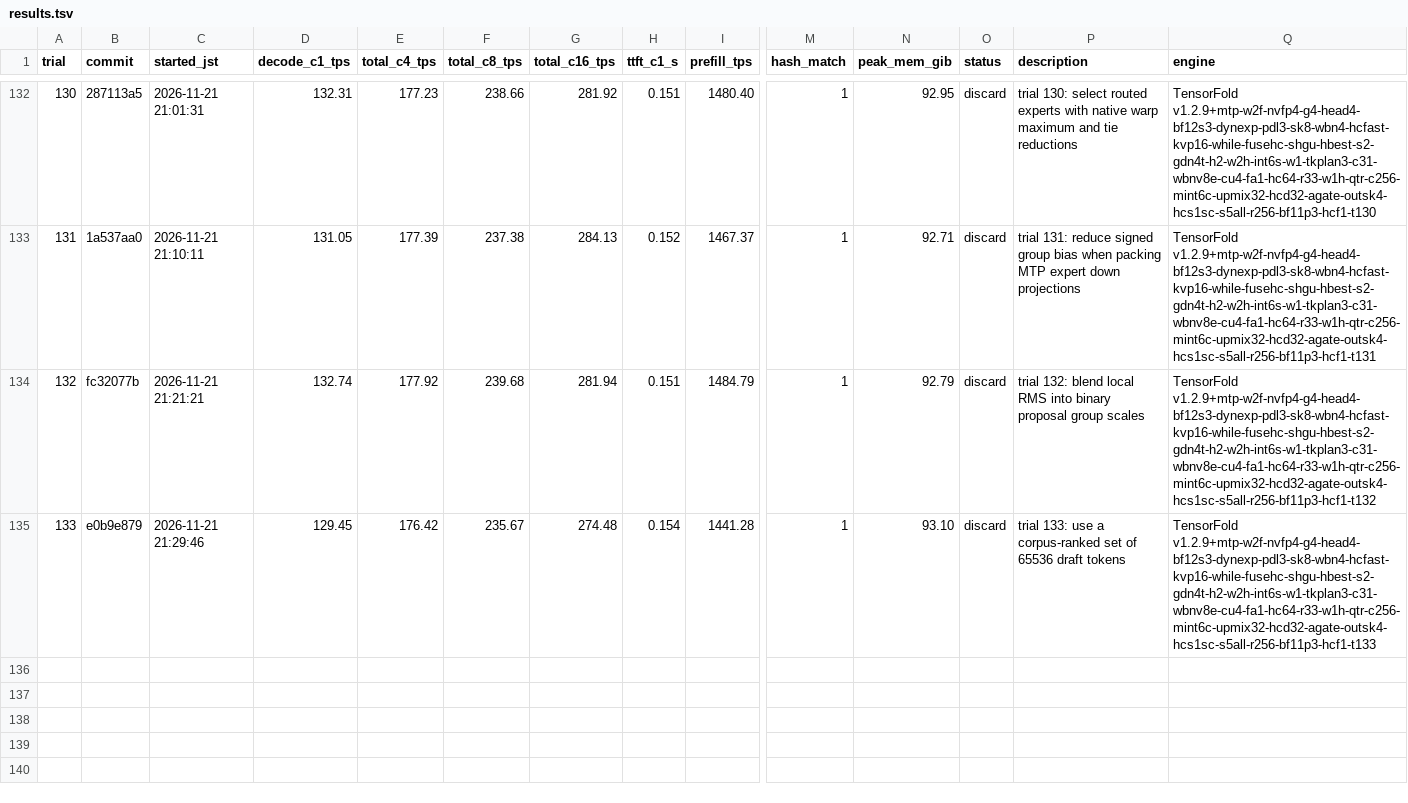
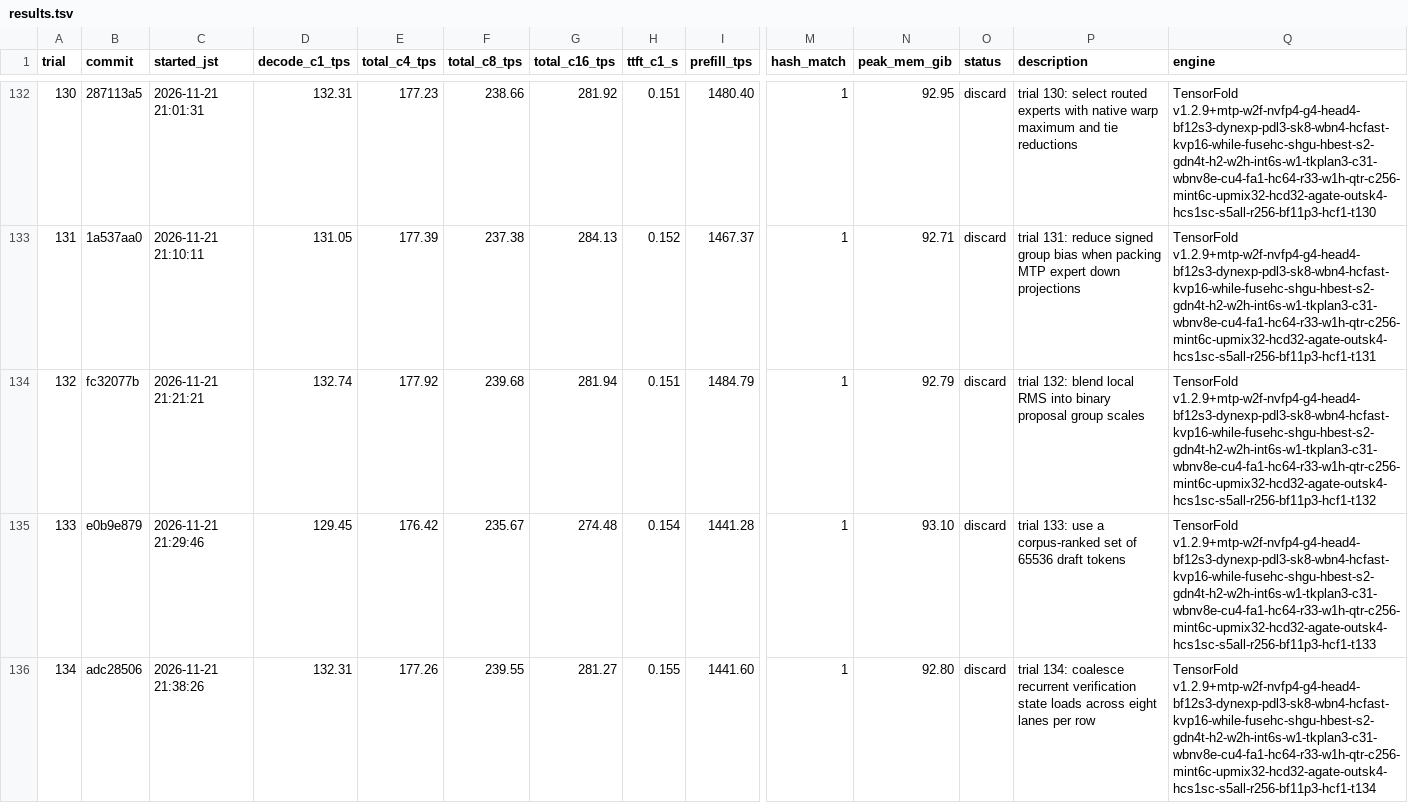
Before and after one commit to 42si/qwen38-flash-next-autoresearch, a TSV file: spark/results.tsv, drawn as a sheet; only a part is shown, gaps mark what is left out; rows hold the shown columns only; the diff names each change by its address in the sheet, - before the commit and + after, or states it on an @@ line.

Commit message:
spark trial 134: discard

```diff
--- a/spark/results.tsv
+++ b/spark/results.tsv
+row 136: 134 | adc28506 | 2026-11-21 21:38:26 | 132.31 | 177.26 | 239.55 | 281.27 | 0.155 | 1441.60 | 1 | 92.80 | discard | trial 134: coalesce recurrent verification state loads across eight lanes per row | TensorFold v1.2.9+mtp-w2f-nvfp4-g4-head4-bf12s3-dynexp-pdl3-sk8-wbn4-hcfast-kvp16-while-fusehc-shgu-hbest-s2-gdn4t-h2-w2h-int6s-w1-tkplan3-c31-wbnv8e-cu4-fa1-hc64-r33-w1h-qtr-c256-mint6c-upmix32-hcd32-agate-outsk4-hcs1sc-s5all-r256-bf11p3-hcf1-t134
```
Also changed, not shown: 2 other files.
